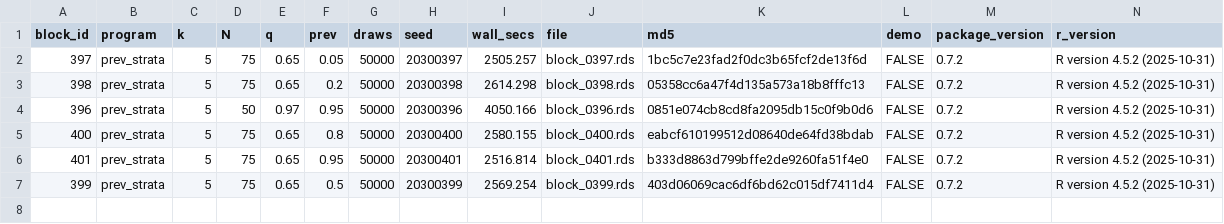
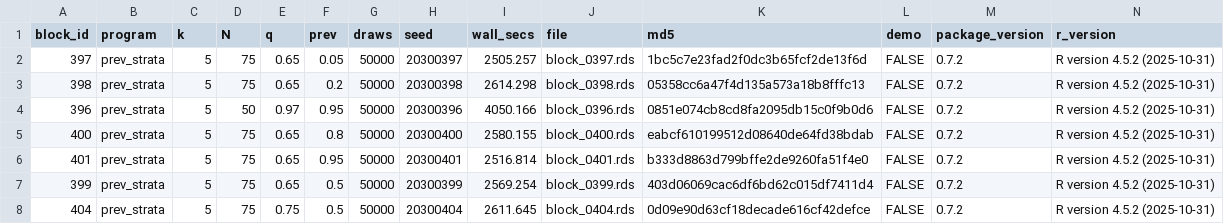
Before and after one commit to defense031/grassr, a CSV file: contrib/contributions/rachel-dill-gidaro-20260720-blocks396-425/bundle_manifest.csv, drawn as a sheet; the diff names each change by its address in the sheet, - before the commit and + after, or states it on an @@ line.

Commit message:
block 404 (tail_topup)

```diff
--- a/contrib/contributions/rachel-dill-gidaro-20260720-blocks396-425/bundle_manifest.csv
+++ b/contrib/contributions/rachel-dill-gidaro-20260720-blocks396-425/bundle_manifest.csv
+row 8: 404 | prev_strata | 5 | 75 | 0.75 | 0.5 | 50000 | 20300404 | 2611.645 | block_0404.rds | 0d09e90d63cf18decade616cf42defce | FALSE | 0.7.2 | R version 4.5.2 (2025-10-31)
```
Also changed, not shown: 1 other file.
